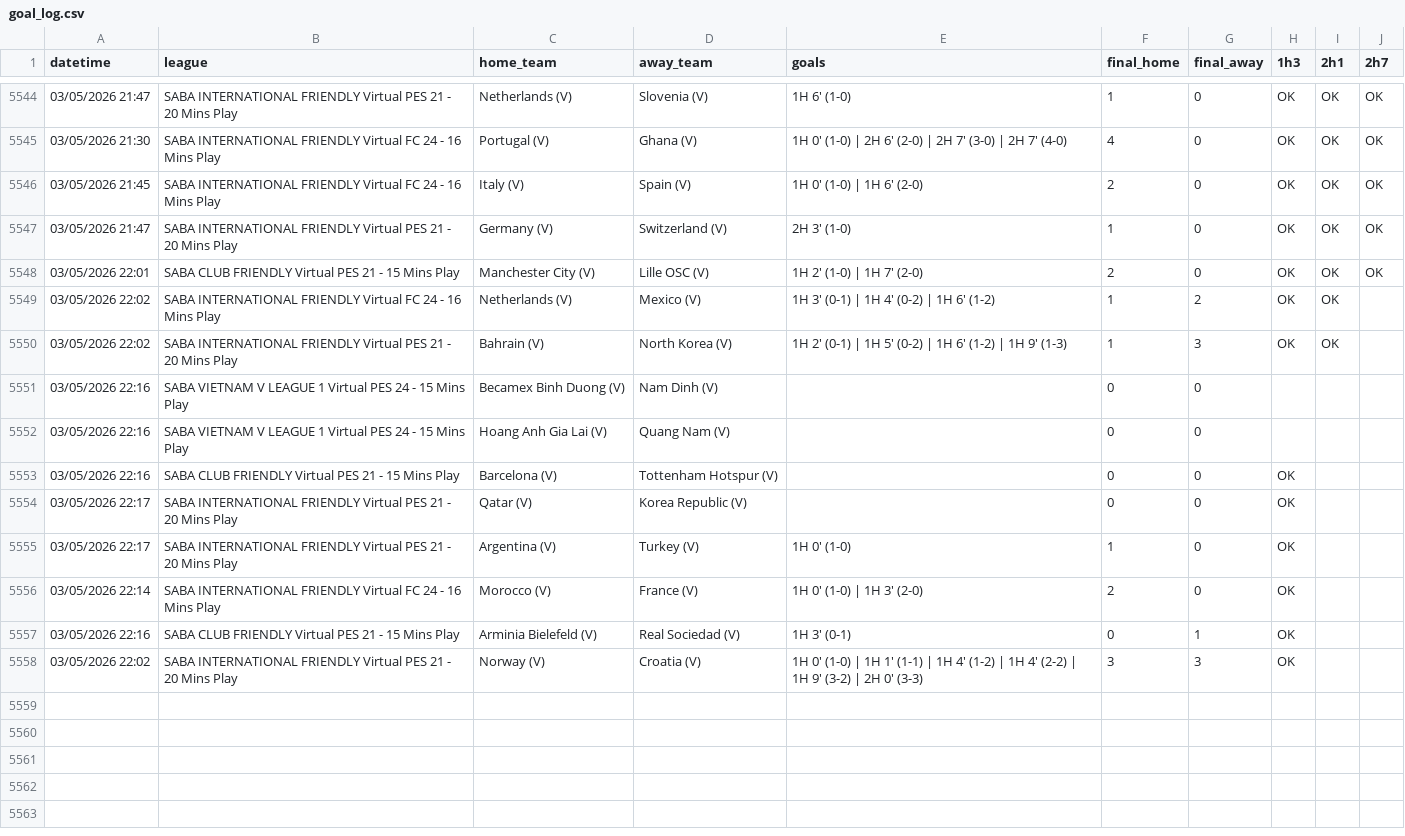
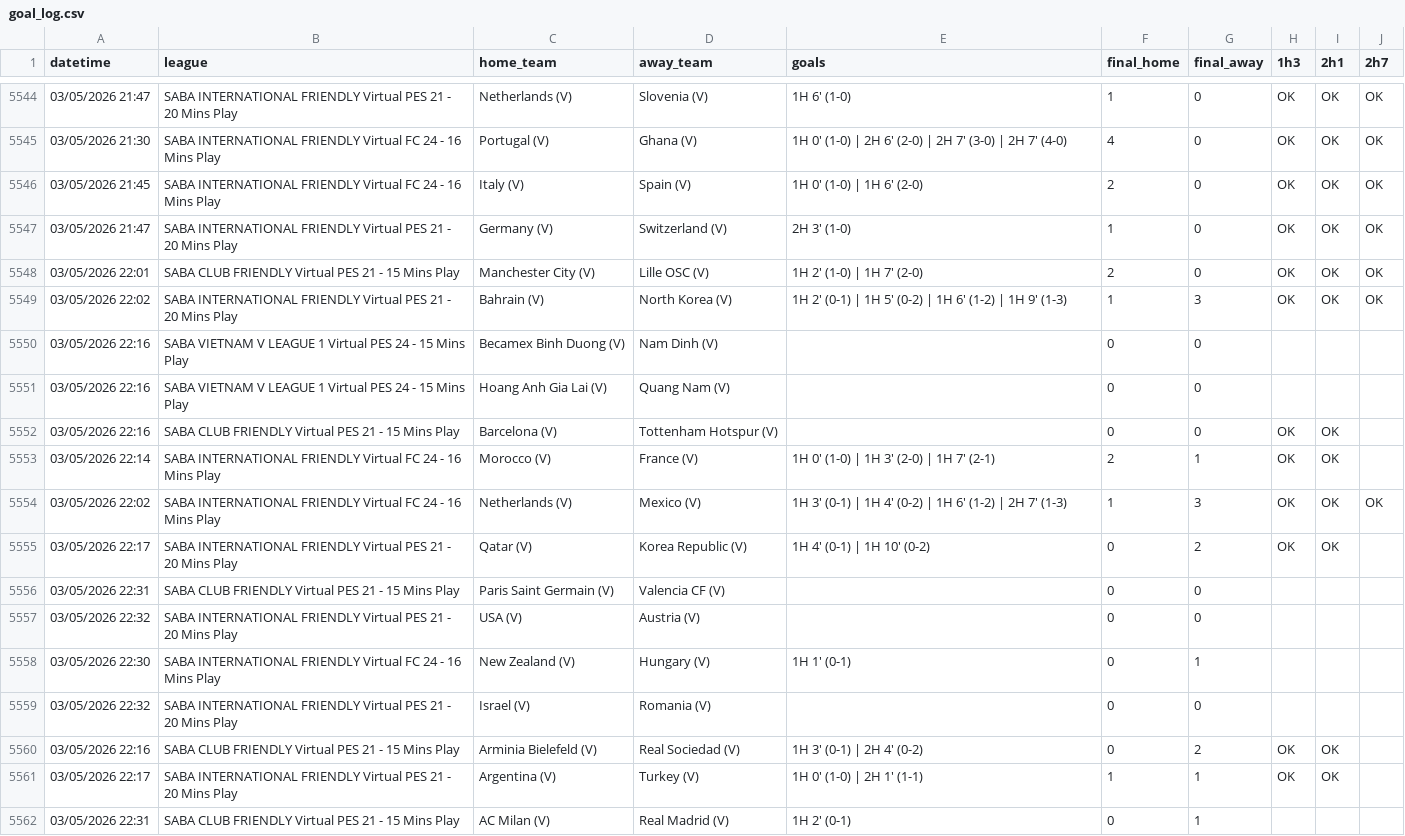
Before and after one commit to aditiawjy/lebihsabar, a CSV file: goal_log.csv, drawn as a sheet; only a part is shown, gaps mark what is left out.

Commit message:
Update dashboard data

```diff
--- a/goal_log.csv
+++ b/goal_log.csv
@@ -5548,11 +5548,15 @@ datetime,league,home_team,away_team,goals,final_home,final_away,1h3,2h1,2h7
 "03/05/2026 22:01","SABA CLUB FRIENDLY Virtual PES 21 - 15 Mins Play","Manchester City (V)","Lille OSC (V)","1H 2' (1-0) | 1H 7' (2-0)",2,0,OK,OK,OK
-"03/05/2026 22:02","SABA INTERNATIONAL FRIENDLY Virtual FC 24 - 16 Mins Play","Netherlands (V)","Mexico (V)","1H 3' (0-1) | 1H 4' (0-2) | 1H 6' (1-2)",1,2,OK,OK,
-"03/05/2026 22:02","SABA INTERNATIONAL FRIENDLY Virtual PES 21 - 20 Mins Play","Bahrain (V)","North Korea (V)","1H 2' (0-1) | 1H 5' (0-2) | 1H 6' (1-2) | 1H 9' (1-3)",1,3,OK,OK,
+"03/05/2026 22:02","SABA INTERNATIONAL FRIENDLY Virtual PES 21 - 20 Mins Play","Bahrain (V)","North Korea (V)","1H 2' (0-1) | 1H 5' (0-2) | 1H 6' (1-2) | 1H 9' (1-3)",1,3,OK,OK,OK
 "03/05/2026 22:16","SABA VIETNAM V LEAGUE 1 Virtual PES 24 - 15 Mins Play","Becamex Binh Duong (V)","Nam Dinh (V)",,0,0,,,
 "03/05/2026 22:16","SABA VIETNAM V LEAGUE 1 Virtual PES 24 - 15 Mins Play","Hoang Anh Gia Lai (V)","Quang Nam (V)",,0,0,,,
-"03/05/2026 22:16","SABA CLUB FRIENDLY Virtual PES 21 - 15 Mins Play","Barcelona (V)","Tottenham Hotspur (V)",,0,0,OK,,
-"03/05/2026 22:17","SABA INTERNATIONAL FRIENDLY Virtual PES 21 - 20 Mins Play","Qatar (V)","Korea Republic (V)",,0,0,OK,,
-"03/05/2026 22:17","SABA INTERNATIONAL FRIENDLY Virtual PES 21 - 20 Mins Play","Argentina (V)","Turkey (V)","1H 0' (1-0)",1,0,OK,,
-"03/05/2026 22:14","SABA INTERNATIONAL FRIENDLY Virtual FC 24 - 16 Mins Play","Morocco (V)","France (V)","1H 0' (1-0) | 1H 3' (2-0)",2,0,OK,,
-"03/05/2026 22:16","SABA CLUB FRIENDLY Virtual PES 21 - 15 Mins Play","Arminia Bielefeld (V)","Real Sociedad (V)","1H 3' (0-1)",0,1,OK,,
-"03/05/2026 22:02","SABA INTERNATIONAL FRIENDLY Virtual PES 21 - 20 Mins Play","Norway (V)","Croatia (V)","1H 0' (1-0) | 1H 1' (1-1) | 1H 4' (1-2) | 1H 4' (2-2) | 1H 9' (3-2) | 2H 0' (3-3)",3,3,OK,,
+"03/05/2026 22:16","SABA CLUB FRIENDLY Virtual PES 21 - 15 Mins Play","Barcelona (V)","Tottenham Hotspur (V)",,0,0,OK,OK,
+"03/05/2026 22:14","SABA INTERNATIONAL FRIENDLY Virtual FC 24 - 16 Mins Play","Morocco (V)","France (V)","1H 0' (1-0) | 1H 3' (2-0) | 1H 7' (2-1)",2,1,OK,OK,
+"03/05/2026 22:02","SABA INTERNATIONAL FRIENDLY Virtual FC 24 - 16 Mins Play","Netherlands (V)","Mexico (V)","1H 3' (0-1) | 1H 4' (0-2) | 1H 6' (1-2) | 2H 7' (1-3)",1,3,OK,OK,OK
+"03/05/2026 22:17","SABA INTERNATIONAL FRIENDLY Virtual PES 21 - 20 Mins Play","Qatar (V)","Korea Republic (V)","1H 4' (0-1) | 1H 10' (0-2)",0,2,OK,OK,
+"03/05/2026 22:31","SABA CLUB FRIENDLY Virtual PES 21 - 15 Mins Play","Paris Saint Germain (V)","Valencia CF (V)",,0,0,,,
+"03/05/2026 22:32","SABA INTERNATIONAL FRIENDLY Virtual PES 21 - 20 Mins Play","USA (V)","Austria (V)",,0,0,,,
+"03/05/2026 22:30","SABA INTERNATIONAL FRIENDLY Virtual FC 24 - 16 Mins Play","New Zealand (V)","Hungary (V)","1H 1' (0-1)",0,1,,,
+"03/05/2026 22:32","SABA INTERNATIONAL FRIENDLY Virtual PES 21 - 20 Mins Play","Israel (V)","Romania (V)",,0,0,,,
+"03/05/2026 22:16","SABA CLUB FRIENDLY Virtual PES 21 - 15 Mins Play","Arminia Bielefeld (V)","Real Sociedad (V)","1H 3' (0-1) | 2H 4' (0-2)",0,2,OK,OK,
+"03/05/2026 22:17","SABA INTERNATIONAL FRIENDLY Virtual PES 21 - 20 Mins Play","Argentina (V)","Turkey (V)","1H 0' (1-0) | 2H 1' (1-1)",1,1,OK,OK,
+"03/05/2026 22:31","SABA CLUB FRIENDLY Virtual PES 21 - 15 Mins Play","AC Milan (V)","Real Madrid (V)","1H 2' (0-1)",0,1,,,
```
Also changed, not shown: 6 other files.
